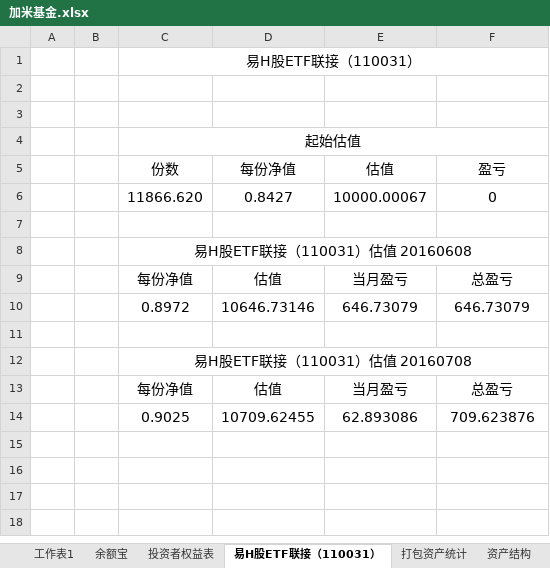
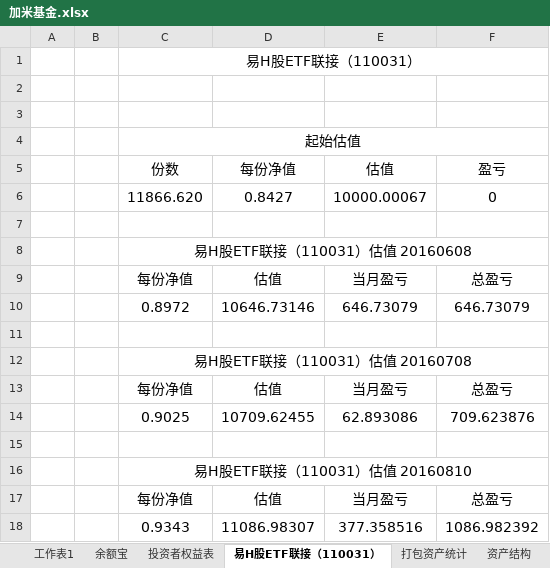
Before and after one commit to randliu/tractionrec, an Excel workbook: 加米基金.xlsx, sheet 易H股ETF联接（110031）, drawn as a sheet; values as stored, in another font and other column widths than the file's, no borders; the diff names each change by its address in the sheet, - before the commit and + after, or states it on an @@ line.

```diff
--- a/加米基金.xlsx (sheet 易H股ETF联接（110031）)
+++ b/加米基金.xlsx (sheet 易H股ETF联接（110031）)
+row 15: (empty)
+row 16:  |  | 易H股ETF联接（110031）估值 20160810
+row 17:  |  | 每份净值 | 估值 | 当月盈亏 | 总盈亏
+row 18:  |  | 0.9343 | 11086.98307 | 377.358516 | 1086.982392
```
Also changed, not shown: sheet 投资者权益表, sheet 资产结构, sheet 余额宝.
